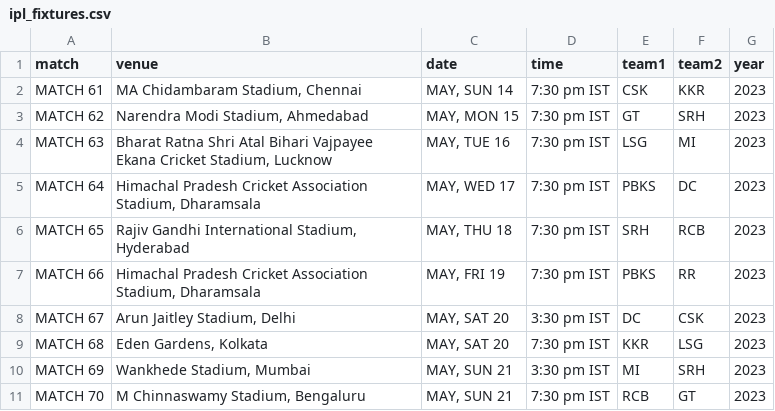
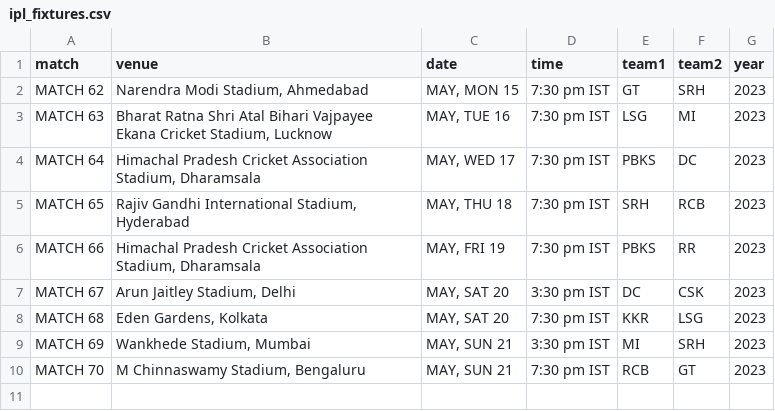
Before and after one commit to ayushjain01/IPL-Calculator, a CSV file: data/ipl_fixtures.csv, drawn as a sheet.

```diff
--- a/data/ipl_fixtures.csv
+++ b/data/ipl_fixtures.csv
@@ -1,3 +1,2 @@
 match,venue,date,time,team1,team2,year
-MATCH 61,"MA Chidambaram Stadium, Chennai","MAY, SUN 14",7:30 pm IST,CSK,KKR,2023
 MATCH 62,"Narendra Modi Stadium, Ahmedabad","MAY, MON 15",7:30 pm IST,GT,SRH,2023
```
Also changed, not shown: data/ipl_matches.csv, data/points.csv.
